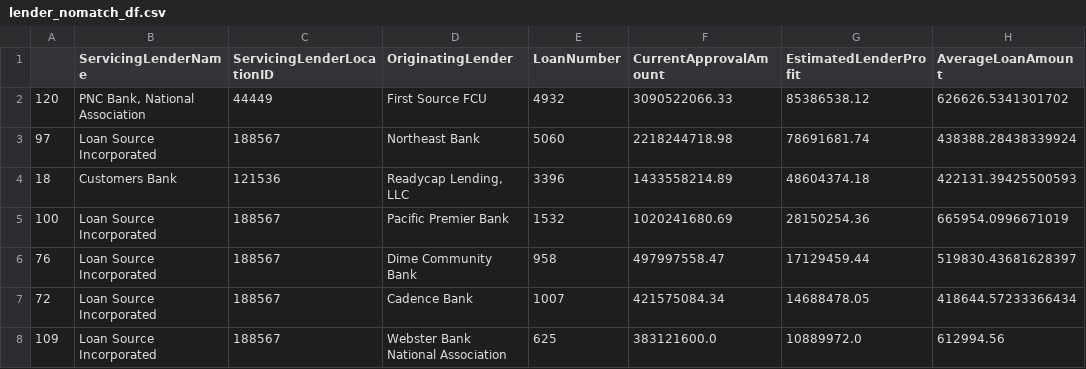
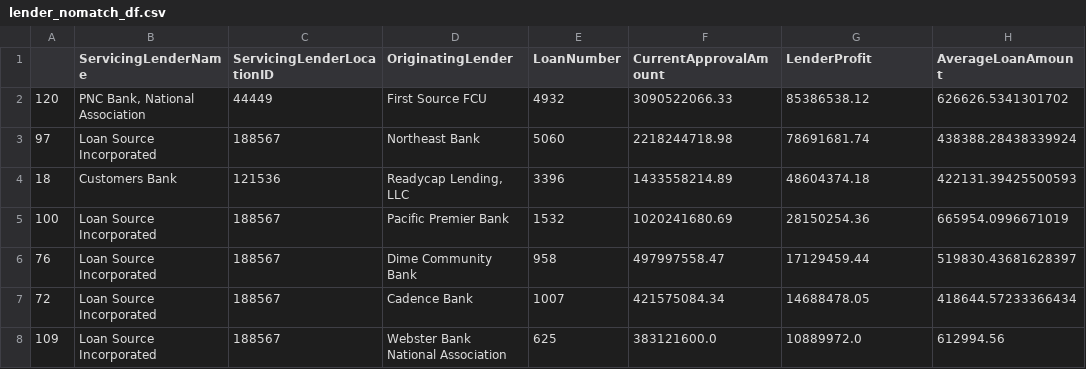
Before and after one commit to cspence001/mapdata_finalization_notebooks, a CSV file: review/dataviews/figs/lender_nomatch_df.csv, drawn as a sheet; only a part is shown.

```diff
--- a/review/dataviews/figs/lender_nomatch_df.csv
+++ b/review/dataviews/figs/lender_nomatch_df.csv
@@ -1,2 +1,2 @@
-,ServicingLenderName,ServicingLenderLocationID,OriginatingLender,LoanNumber,CurrentApprovalAmount,EstimatedLenderProfit,AverageLoanAmount
+,ServicingLenderName,ServicingLenderLocationID,OriginatingLender,LoanNumber,CurrentApprovalAmount,LenderProfit,AverageLoanAmount
 120,"PNC Bank, National Association",44449,First Source FCU,4932,3090522066.33,85386538.12,626626.5341301702
```
Also changed, not shown: review/dataviews/figs/businessage_state_df.csv, review/dataviews/figs/dateapproved_state_df.csv, 8 other files.
